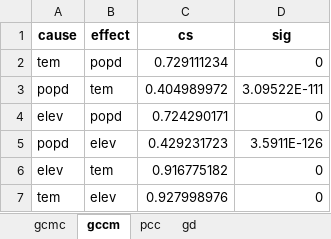
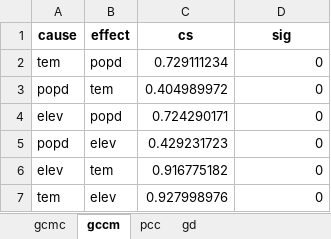
Before and after one commit to SpatLyu/GCMC_IJGIS, an Excel workbook: Case of population density study/Case of population density study.xlsx, sheet gccm, drawn as a sheet; values as stored, in another font and other column widths than the file's, no borders; the diff names each change by its address in the sheet, - before the commit and + after, or states it on an @@ line.

```diff
--- a/Case of population density study/Case of population density study.xlsx (sheet gccm)
+++ b/Case of population density study/Case of population density study.xlsx (sheet gccm)
-D3 (sig): 3.09522E-111
+D3 (sig): 0
-D5 (sig): 3.5911E-126
+D5 (sig): 0
```
Also changed, not shown: Case of net primary productivity study/Case of net primary productivity study.xlsx, Case of residential crime study/Case of residential crime study.xlsx, 6 other files.
